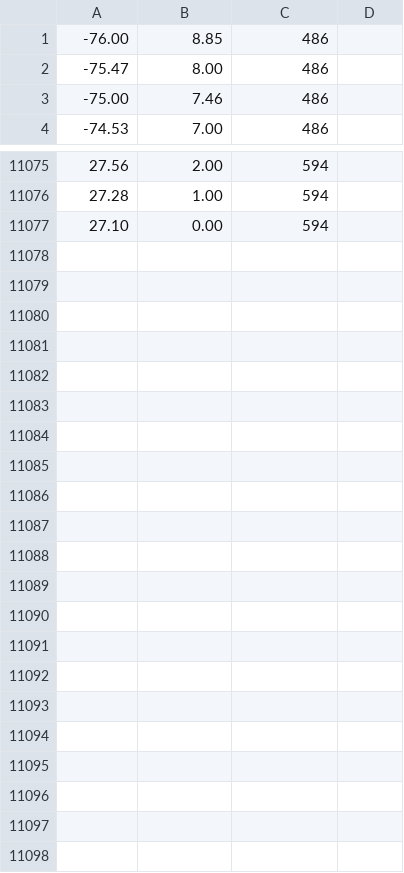
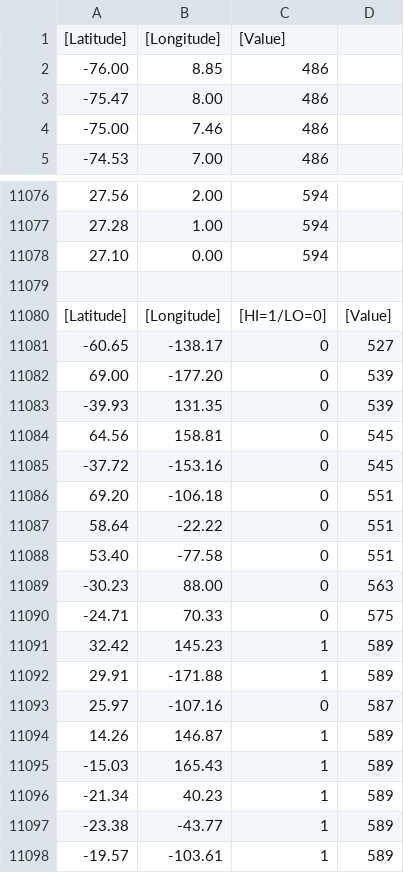
Before and after one commit to linghuam/ocean-weather, a CSV file: static/data/500mb.csv, drawn as a sheet; only a part is shown, gaps mark what is left out.

```diff
--- a/static/data/500mb.csv
+++ b/static/data/500mb.csv
@@ -1 +1,2 @@
+[Latitude],[Longitude],[Value]
 -76.00,8.85,486
@@ -11077 +11078,21 @@
 27.10,0.00,594
+
+[Latitude],[Longitude],[HI=1/LO=0],[Value]
+-60.65,-138.17,0,527
+69.00,-177.20,0,539
+-39.93,131.35,0,539
+64.56,158.81,0,545
+-37.72,-153.16,0,545
+69.20,-106.18,0,551
+58.64,-22.22,0,551
+53.40,-77.58,0,551
+-30.23,88.00,0,563
+-24.71,70.33,0,575
+32.42,145.23,1,589
+29.91,-171.88,1,589
+25.97,-107.16,0,587
+14.26,146.87,1,589
+-15.03,165.43,1,589
+-21.34,40.23,1,589
+-23.38,-43.77,1,589
+-19.57,-103.61,1,589
```
Also changed, not shown: static/data/pressure.csv, 2 other files.
